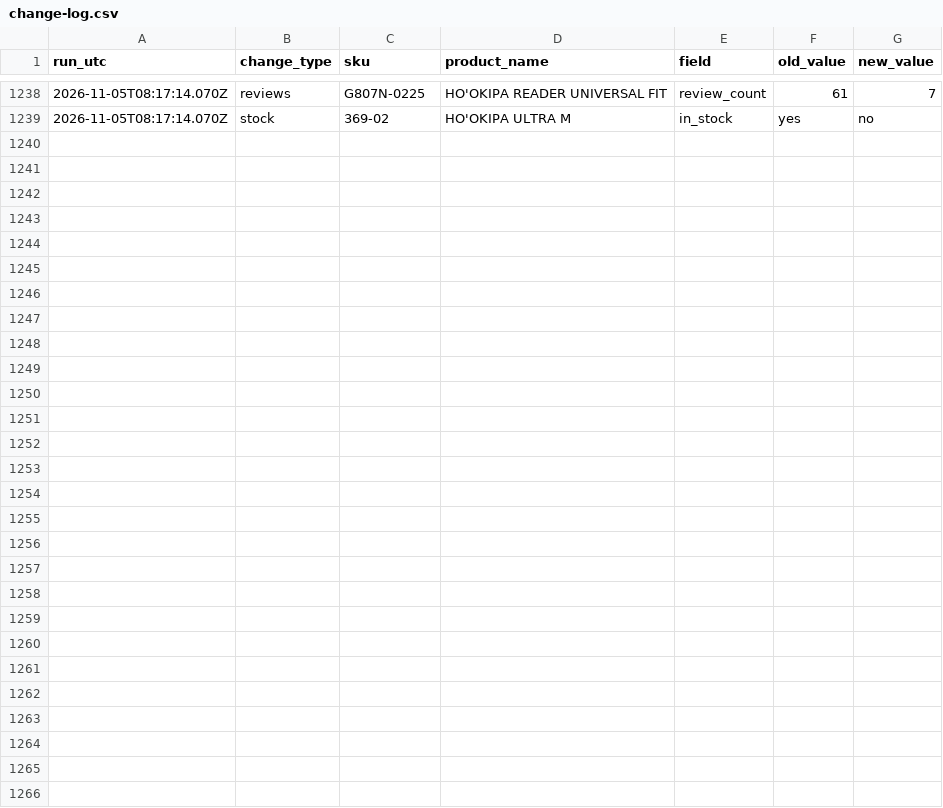
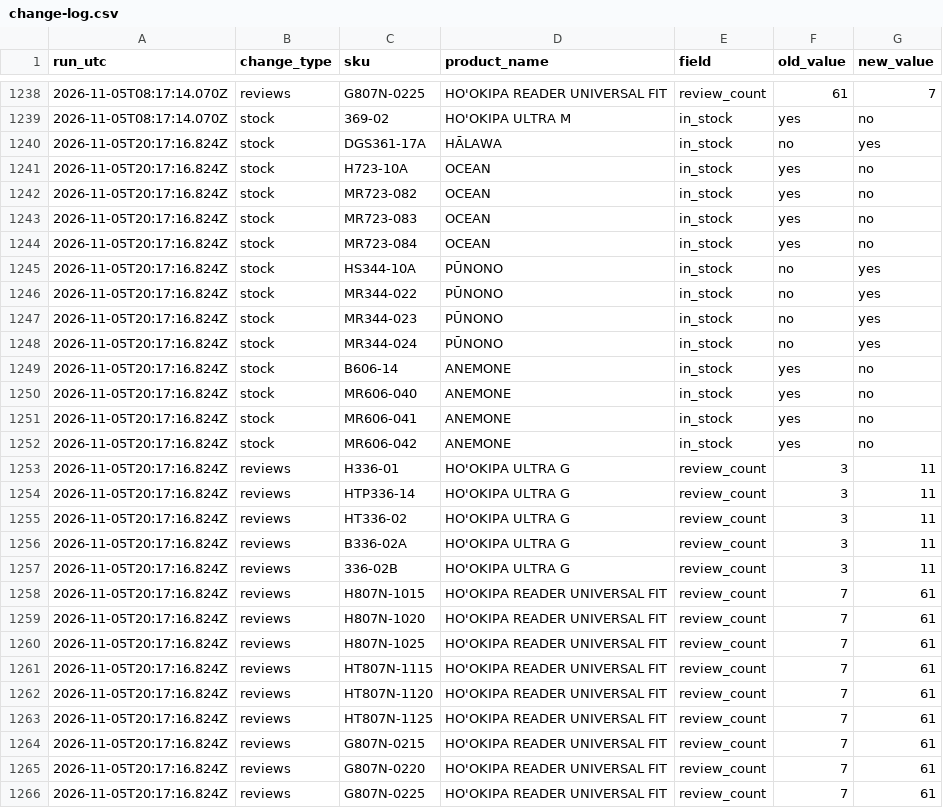
Before and after one commit to saulkropman/maui-jim-feed, a CSV file: data/change-log.csv, drawn as a sheet; only a part is shown, gaps mark what is left out; the diff names each change by its address in the sheet, - before the commit and + after, or states it on an @@ line.

```diff
--- a/data/change-log.csv
+++ b/data/change-log.csv
+row 1240: 2026-11-05T20:17:16.824Z | stock | DGS361-17A | HĀLAWA | in_stock | no | yes
+row 1241: 2026-11-05T20:17:16.824Z | stock | H723-10A | OCEAN | in_stock | yes | no
+row 1242: 2026-11-05T20:17:16.824Z | stock | MR723-082 | OCEAN | in_stock | yes | no
+row 1243: 2026-11-05T20:17:16.824Z | stock | MR723-083 | OCEAN | in_stock | yes | no
+row 1244: 2026-11-05T20:17:16.824Z | stock | MR723-084 | OCEAN | in_stock | yes | no
+row 1245: 2026-11-05T20:17:16.824Z | stock | HS344-10A | PŪNONO | in_stock | no | yes
+row 1246: 2026-11-05T20:17:16.824Z | stock | MR344-022 | PŪNONO | in_stock | no | yes
+row 1247: 2026-11-05T20:17:16.824Z | stock | MR344-023 | PŪNONO | in_stock | no | yes
+row 1248: 2026-11-05T20:17:16.824Z | stock | MR344-024 | PŪNONO | in_stock | no | yes
+row 1249: 2026-11-05T20:17:16.824Z | stock | B606-14 | ANEMONE | in_stock | yes | no
+row 1250: 2026-11-05T20:17:16.824Z | stock | MR606-040 | ANEMONE | in_stock | yes | no
+row 1251: 2026-11-05T20:17:16.824Z | stock | MR606-041 | ANEMONE | in_stock | yes | no
+row 1252: 2026-11-05T20:17:16.824Z | stock | MR606-042 | ANEMONE | in_stock | yes | no
+row 1253: 2026-11-05T20:17:16.824Z | reviews | H336-01 | HO'OKIPA ULTRA G | review_count | 3 | 11
+row 1254: 2026-11-05T20:17:16.824Z | reviews | HTP336-14 | HO'OKIPA ULTRA G | review_count | 3 | 11
+row 1255: 2026-11-05T20:17:16.824Z | reviews | HT336-02 | HO'OKIPA ULTRA G | review_count | 3 | 11
+row 1256: 2026-11-05T20:17:16.824Z | reviews | B336-02A | HO'OKIPA ULTRA G | review_count | 3 | 11
+row 1257: 2026-11-05T20:17:16.824Z | reviews | 336-02B | HO'OKIPA ULTRA G | review_count | 3 | 11
+row 1258: 2026-11-05T20:17:16.824Z | reviews | H807N-1015 | HO'OKIPA READER UNIVERSAL FIT | review_count | 7 | 61
+row 1259: 2026-11-05T20:17:16.824Z | reviews | H807N-1020 | HO'OKIPA READER UNIVERSAL FIT | review_count | 7 | 61
+row 1260: 2026-11-05T20:17:16.824Z | reviews | H807N-1025 | HO'OKIPA READER UNIVERSAL FIT | review_count | 7 | 61
+row 1261: 2026-11-05T20:17:16.824Z | reviews | HT807N-1115 | HO'OKIPA READER UNIVERSAL FIT | review_count | 7 | 61
+row 1262: 2026-11-05T20:17:16.824Z | reviews | HT807N-1120 | HO'OKIPA READER UNIVERSAL FIT | review_count | 7 | 61
+row 1263: 2026-11-05T20:17:16.824Z | reviews | HT807N-1125 | HO'OKIPA READER UNIVERSAL FIT | review_count | 7 | 61
+row 1264: 2026-11-05T20:17:16.824Z | reviews | G807N-0215 | HO'OKIPA READER UNIVERSAL FIT | review_count | 7 | 61
+row 1265: 2026-11-05T20:17:16.824Z | reviews | G807N-0220 | HO'OKIPA READER UNIVERSAL FIT | review_count | 7 | 61
+row 1266: 2026-11-05T20:17:16.824Z | reviews | G807N-0225 | HO'OKIPA READER UNIVERSAL FIT | review_count | 7 | 61
```
Also changed, not shown: 4 other files.
